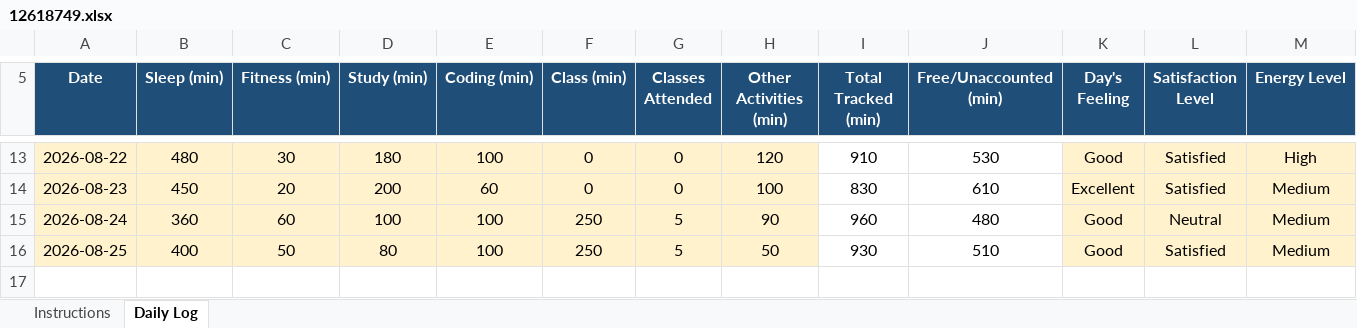
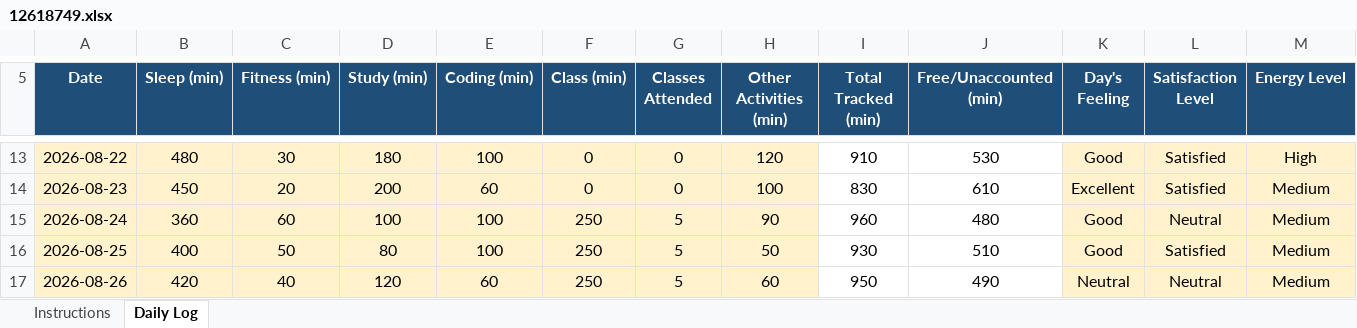
Before and after one commit to vivekrai39/CAP776, an Excel workbook: DATA/12618749.xlsx, sheet Daily Log, drawn as a sheet; only a part is shown, gaps mark what is left out; values as stored, in another font and other column widths than the file's, no borders; conditional formats not drawn; rows hold the shown columns only; the diff names each change by its address in the sheet, - before the commit and + after, or states it on an @@ line.

Commit message:
Update data

```diff
--- a/DATA/12618749.xlsx (sheet Daily Log)
+++ b/DATA/12618749.xlsx (sheet Daily Log)
+row 17: 2026-08-26 | 420 | 40 | 120 | 60 | 250 | 5 | 60 | 950 | 490 | Neutral | Neutral | Medium
```
